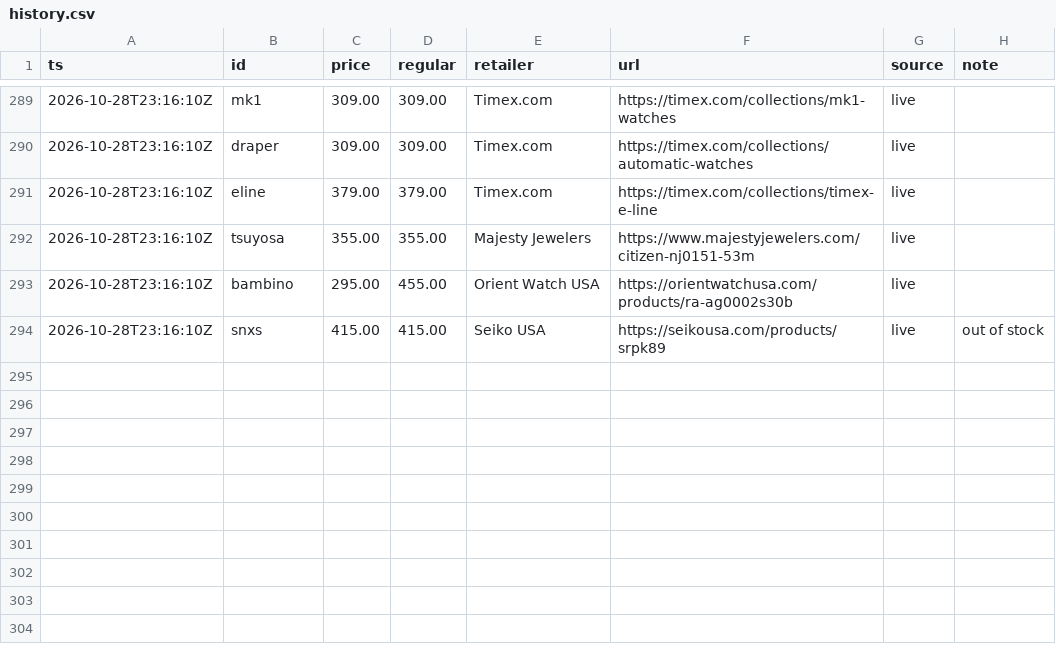
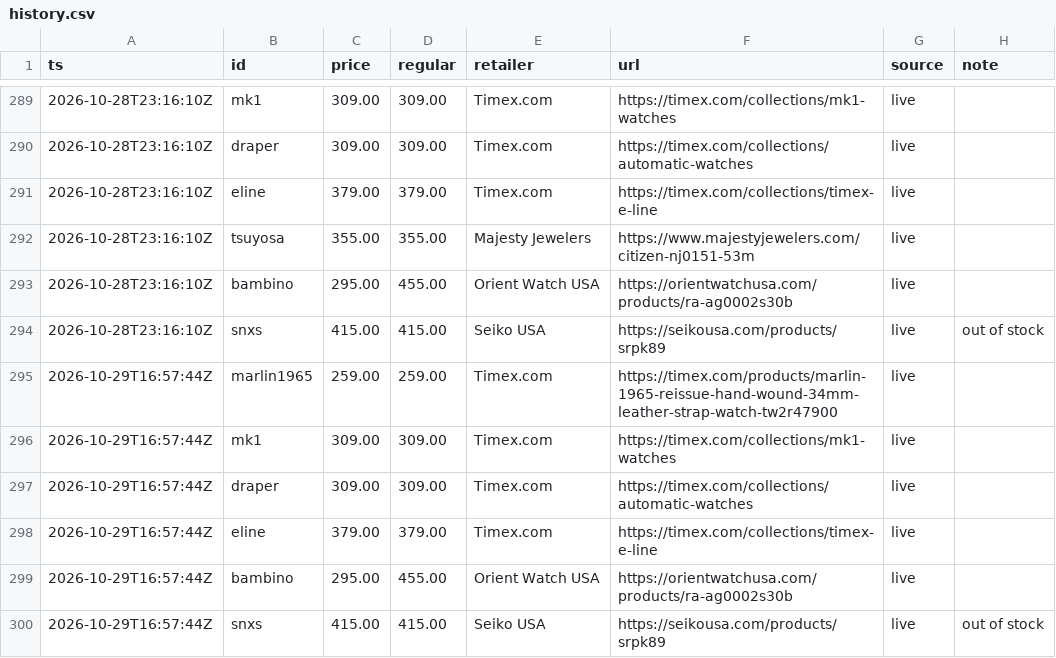
Before and after one commit to iamkar3k/Automatic_Watch_Tracker, a CSV file: data/history.csv, drawn as a sheet; only a part is shown, gaps mark what is left out; the diff names each change by its address in the sheet, - before the commit and + after, or states it on an @@ line.

Commit message:
Update prices

```diff
--- a/data/history.csv
+++ b/data/history.csv
+row 295: 2026-10-29T16:57:44Z | marlin1965 | 259.00 | 259.00 | Timex.com | https://timex.com/products/marlin-1965-reissue-hand-wound-34mm-leather-strap-watch-tw2r47900 | live
+row 296: 2026-10-29T16:57:44Z | mk1 | 309.00 | 309.00 | Timex.com | https://timex.com/collections/mk1-watches | live
+row 297: 2026-10-29T16:57:44Z | draper | 309.00 | 309.00 | Timex.com | https://timex.com/collections/automatic-watches | live
+row 298: 2026-10-29T16:57:44Z | eline | 379.00 | 379.00 | Timex.com | https://timex.com/collections/timex-e-line | live
+row 299: 2026-10-29T16:57:44Z | bambino | 295.00 | 455.00 | Orient Watch USA | https://orientwatchusa.com/products/ra-ag0002s30b | live
+row 300: 2026-10-29T16:57:44Z | snxs | 415.00 | 415.00 | Seiko USA | https://seikousa.com/products/srpk89 | live | out of stock
```
Also changed, not shown: 1 other file.
